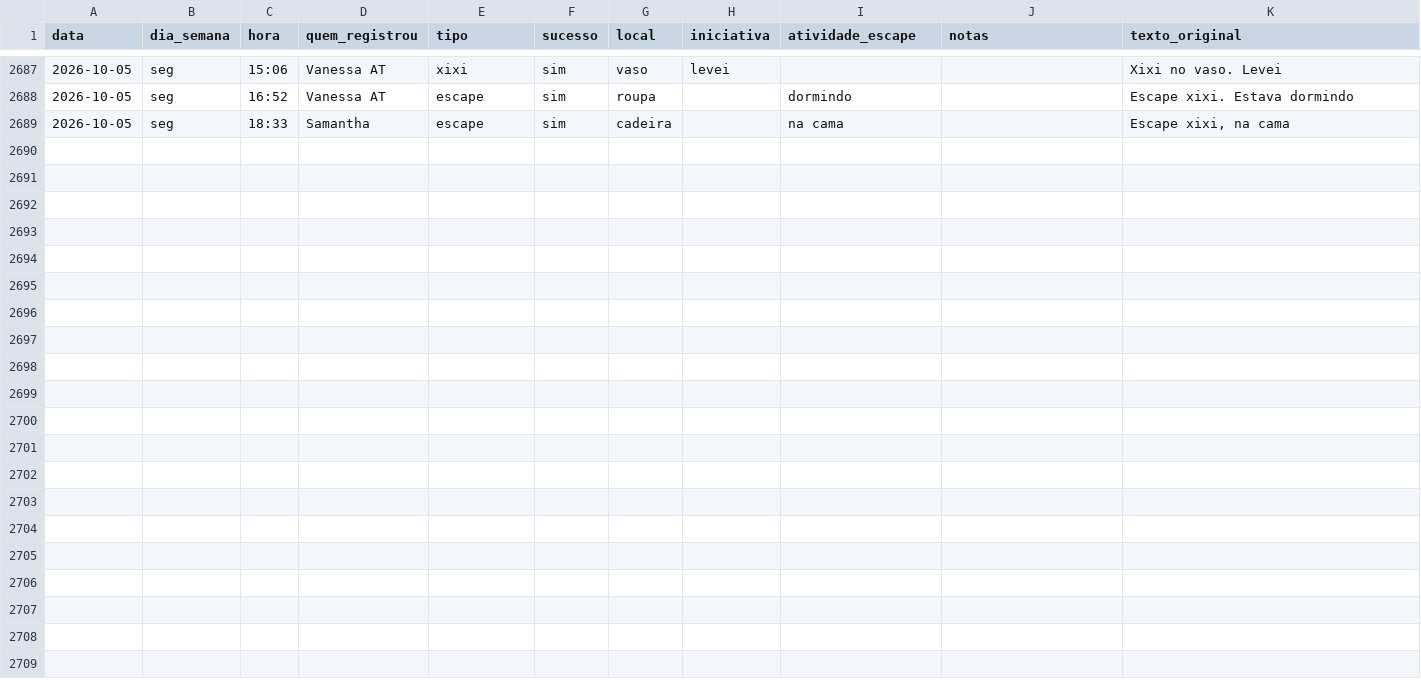
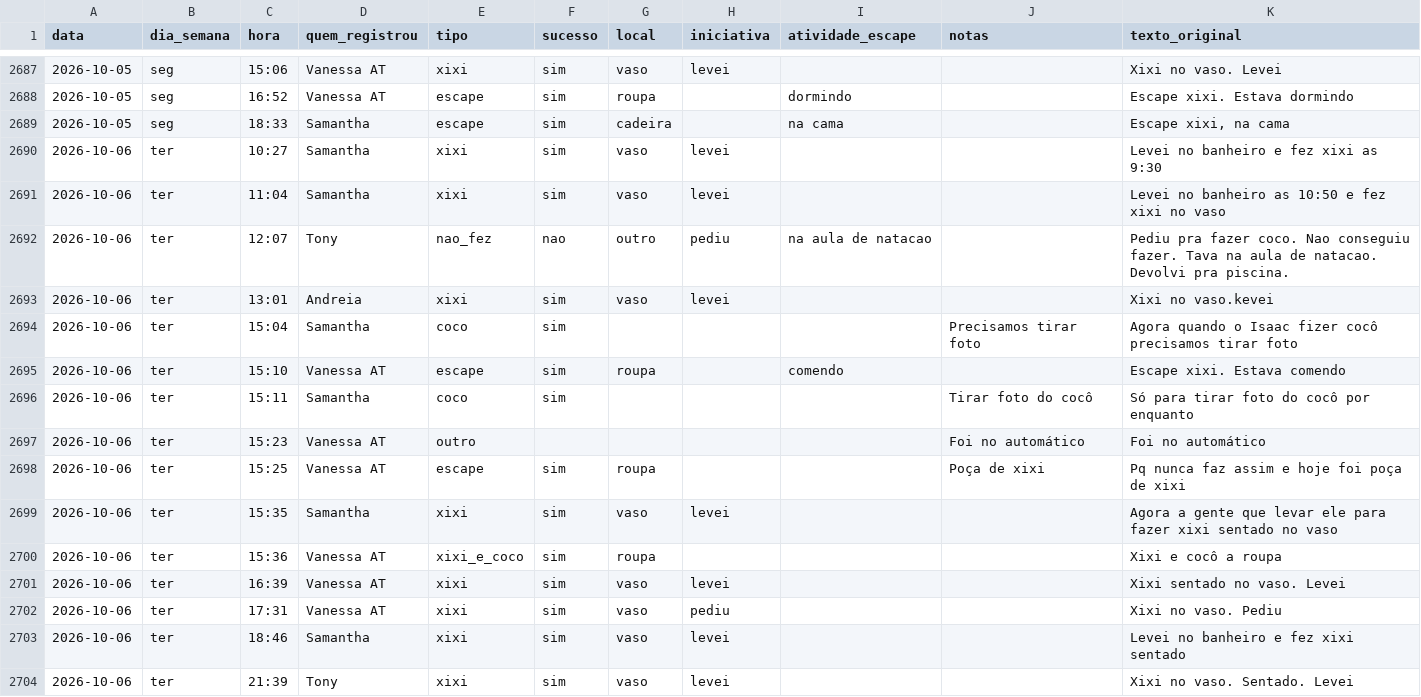
Before and after one commit to tonylampada/xixicoco, a CSV file: xixicoco.csv, drawn as a sheet; only a part is shown, gaps mark what is left out; the diff names each change by its address in the sheet, - before the commit and + after, or states it on an @@ line.

Commit message:
Update xixicoco dashboard 2026-10-07

```diff
--- a/xixicoco.csv
+++ b/xixicoco.csv
+row 2690: 2026-10-06 | ter | 10:27 | Samantha | xixi | sim | vaso | levei |  |  | Levei no banheiro e fez xixi as 9:30
+row 2691: 2026-10-06 | ter | 11:04 | Samantha | xixi | sim | vaso | levei |  |  | Levei no banheiro as 10:50 e fez xixi no vaso
+row 2692: 2026-10-06 | ter | 12:07 | Tony | nao_fez | nao | outro | pediu | na aula de natacao |  | Pediu pra fazer coco. Nao conseguiu fazer. Tava na aula de natacao. Devolvi pra piscina.
+row 2693: 2026-10-06 | ter | 13:01 | Andreia | xixi | sim | vaso | levei |  |  | Xixi no vaso.kevei
+row 2694: 2026-10-06 | ter | 15:04 | Samantha | coco | sim |  |  |  | Precisamos tirar foto | Agora quando o Isaac fizer cocô precisamos tirar foto
+row 2695: 2026-10-06 | ter | 15:10 | Vanessa AT | escape | sim | roupa |  | comendo |  | Escape xixi. Estava comendo
+row 2696: 2026-10-06 | ter | 15:11 | Samantha | coco | sim |  |  |  | Tirar foto do cocô | Só para tirar foto do cocô por enquanto
+row 2697: 2026-10-06 | ter | 15:23 | Vanessa AT | outro |  |  |  |  | Foi no automático | Foi no automático
+row 2698: 2026-10-06 | ter | 15:25 | Vanessa AT | escape | sim | roupa |  |  | Poça de xixi | Pq nunca faz assim e hoje foi poça de xixi
+row 2699: 2026-10-06 | ter | 15:35 | Samantha | xixi | sim | vaso | levei |  |  | Agora a gente que levar ele para fazer xixi sentado no vaso
+row 2700: 2026-10-06 | ter | 15:36 | Vanessa AT | xixi_e_coco | sim | roupa |  |  |  | Xixi e cocô a roupa
+row 2701: 2026-10-06 | ter | 16:39 | Vanessa AT | xixi | sim | vaso | levei |  |  | Xixi sentado no vaso. Levei
+row 2702: 2026-10-06 | ter | 17:31 | Vanessa AT | xixi | sim | vaso | pediu |  |  | Xixi no vaso. Pediu
+row 2703: 2026-10-06 | ter | 18:46 | Samantha | xixi | sim | vaso | levei |  |  | Levei no banheiro e fez xixi sentado
+row 2704: 2026-10-06 | ter | 21:39 | Tony | xixi | sim | vaso | levei |  |  | Xixi no vaso. Sentado. Levei
```
